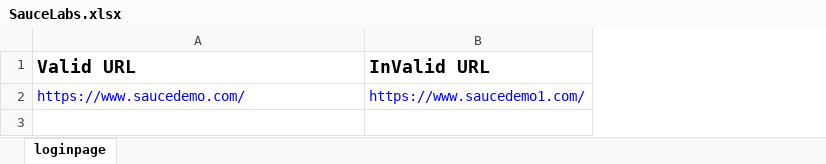
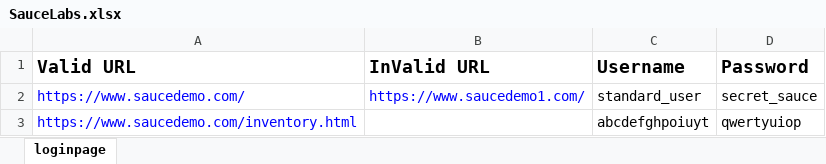
Before and after one commit to kmrajay237/sauceLabsDummyApplication, an Excel workbook: excel/SauceLabs.xlsx, sheet loginpage, drawn as a sheet; values as stored, in another font and other column widths than the file's, no borders; the diff names each change by its address in the sheet, - before the commit and + after, or states it on an @@ line.

```diff
--- a/excel/SauceLabs.xlsx (sheet loginpage)
+++ b/excel/SauceLabs.xlsx (sheet loginpage)
+column C (Username), row 2: standard_user
+column D (Password), row 2: secret_sauce
+row 3: https://www.saucedemo.com/inventory.html |  | abcdefghpoiuyt | qwertyuiop
```
Also changed, not shown: 51 other files.
